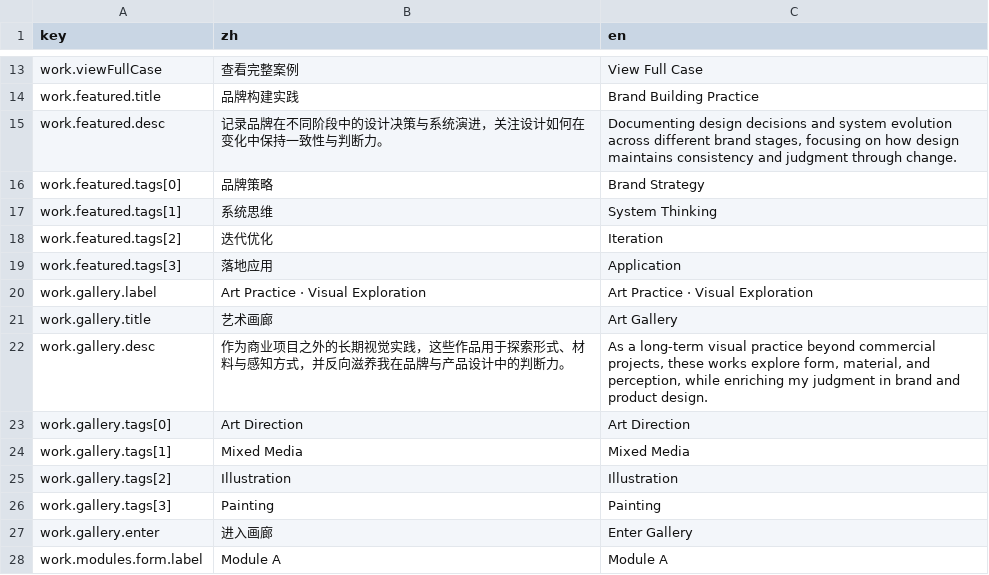
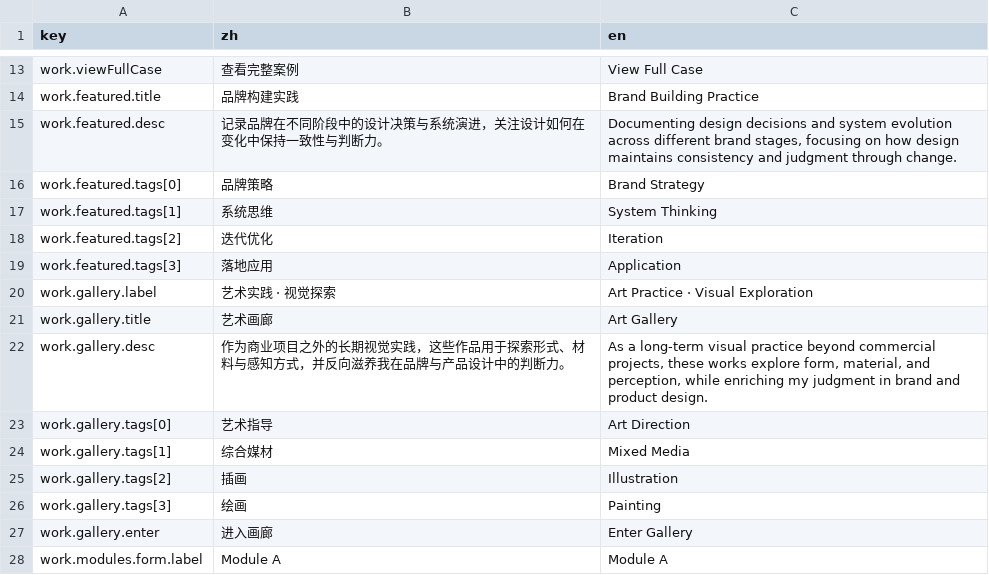
Before and after one commit to LarryPatton/TYM, a CSV file: src/i18n/content/work.csv, drawn as a sheet; only a part is shown, gaps mark what is left out.

```diff
--- a/src/i18n/content/work.csv
+++ b/src/i18n/content/work.csv
@@ -19,9 +19,9 @@ work.featured.tags[2],迭代优化,Iteration
 work.featured.tags[3],落地应用,Application
-work.gallery.label,Art Practice · Visual Exploration,Art Practice · Visual Exploration
+work.gallery.label,艺术实践 · 视觉探索,Art Practice · Visual Exploration
 work.gallery.title,艺术画廊,Art Gallery
 work.gallery.desc,"作为商业项目之外的长期视觉实践，这些作品用于探索形式、材料与感知方式，并反向滋养我在品牌与产品设计中的判断力。","As a long-term visual practice beyond commercial projects, these works explore form, material, and perception, while enriching my judgment in brand and product design."
-work.gallery.tags[0],Art Direction,Art Direction
-work.gallery.tags[1],Mixed Media,Mixed Media
-work.gallery.tags[2],Illustration,Illustration
-work.gallery.tags[3],Painting,Painting
+work.gallery.tags[0],艺术指导,Art Direction
+work.gallery.tags[1],综合媒材,Mixed Media
+work.gallery.tags[2],插画,Illustration
+work.gallery.tags[3],绘画,Painting
 work.gallery.enter,进入画廊,Enter Gallery
```
Also changed, not shown: src/i18n/content/gallery.csv, 23 other files.
